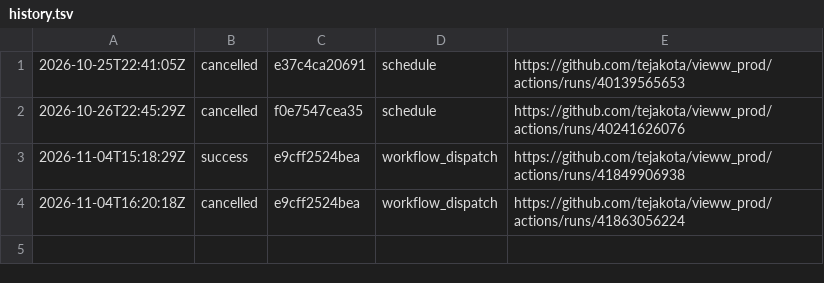
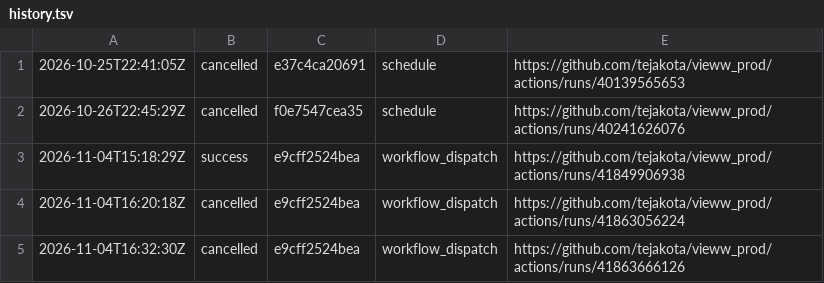
Before and after one commit to tejakota/vieww_prod, a TSV file: hardware-self-hosted-linux-and-windows/main/history.tsv, drawn as a sheet.

Commit message:
Hardware (self-hosted Linux and Windows) (main @ e9cff2524bea): cancelled

```diff
--- a/hardware-self-hosted-linux-and-windows/main/history.tsv
+++ b/hardware-self-hosted-linux-and-windows/main/history.tsv
@@ -4 +4,2 @@
 2026-11-04T16:20:18Z	cancelled	e9cff2524bea	workflow_dispatch	https://github.com/tejakota/vieww_prod/actions/runs/41863056224
+2026-11-04T16:32:30Z	cancelled	e9cff2524bea	workflow_dispatch	https://github.com/tejakota/vieww_prod/actions/runs/41863666126
```
Also changed, not shown: 4 other files.
